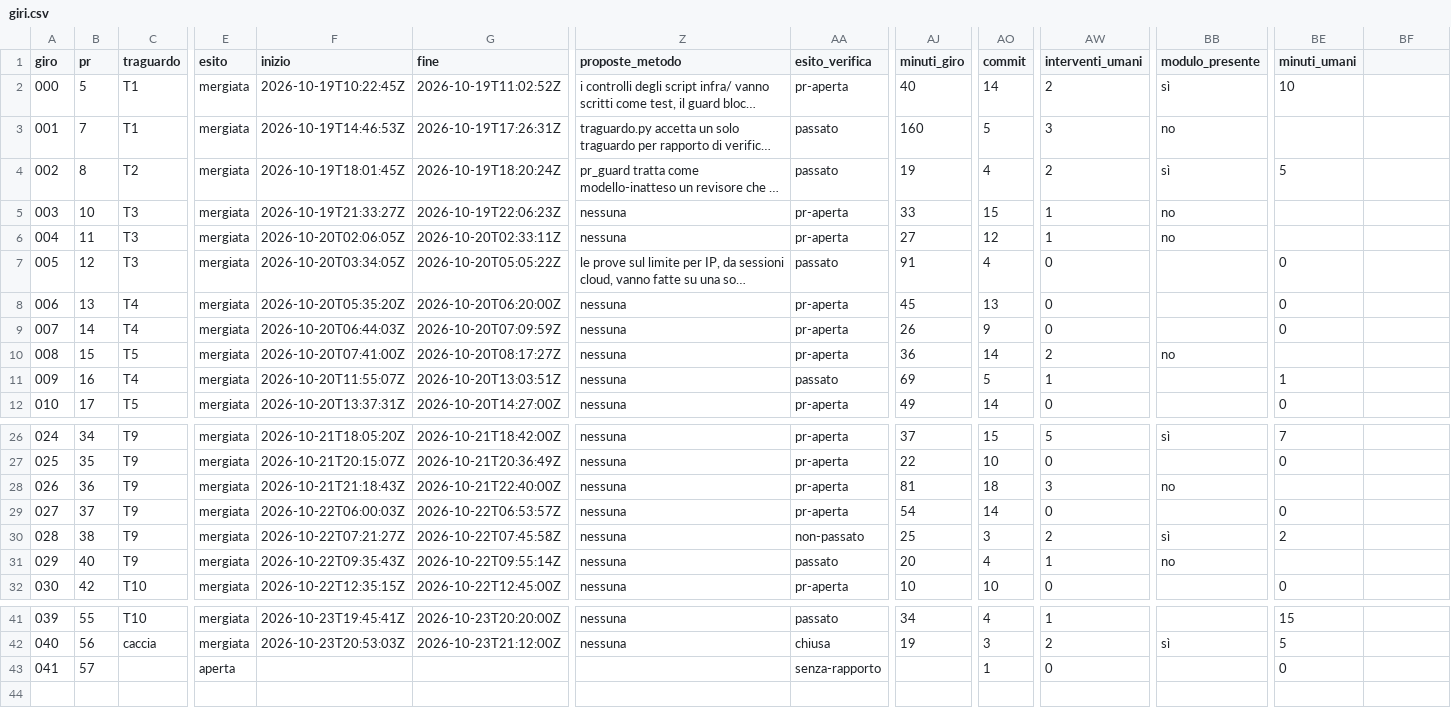
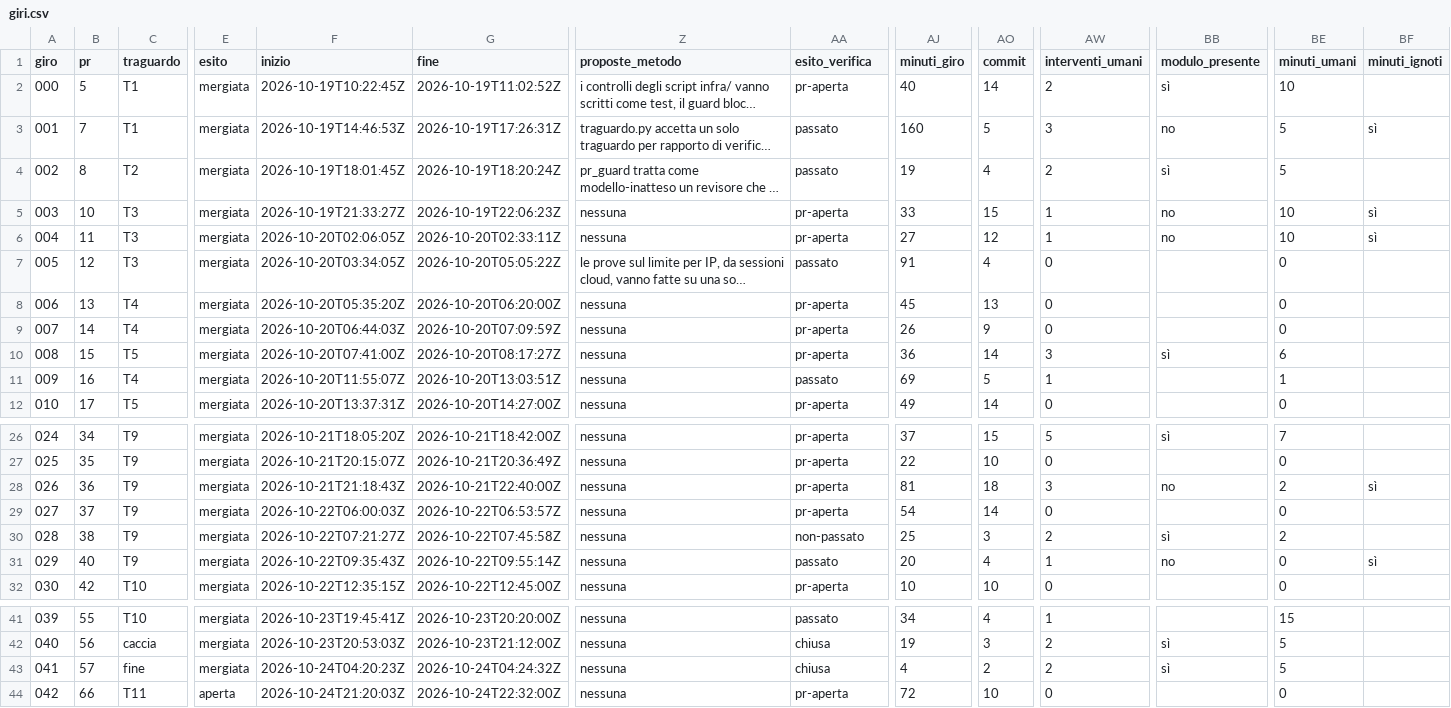
Before and after one commit to samueleniccolai-dev/planforhome, a CSV file: metrics/giri.csv, drawn as a sheet; only a part is shown, gaps mark what is left out; long unchanged cells end in …; rows hold the shown columns only; the diff covers the shown part only; the diff names each change by its address in the sheet, - before the commit and + after, or states it on an @@ line.

```diff
--- a/metrics/giri.csv
+++ b/metrics/giri.csv
-BF1: (empty)
+BF1: minuti_ignoti
-BE3 (minuti_umani): (empty)
+BE3 (minuti_umani): 5
-BF3 (minuti_ignoti): (empty)
+BF3 (minuti_ignoti): sì
-BE5:BE6 (minuti_umani): (empty)
+BE5:BE6 (minuti_umani): 10
-BF5:BF6 (minuti_ignoti): (empty)
+BF5:BF6 (minuti_ignoti): sì
-AW10 (interventi_umani): 2
+AW10 (interventi_umani): 3
-BB10 (modulo_presente): no
+BB10 (modulo_presente): sì
-BE10 (minuti_umani): (empty)
+BE10 (minuti_umani): 6
-BE28 (minuti_umani): (empty)
+BE28 (minuti_umani): 2
-BF28 (minuti_ignoti): (empty)
+BF28 (minuti_ignoti): sì
-BE31 (minuti_umani): (empty)
+BE31 (minuti_umani): 0
-BF31 (minuti_ignoti): (empty)
+BF31 (minuti_ignoti): sì
-C43 (traguardo): (empty)
+C43 (traguardo): fine
-E43 (esito): aperta
+E43 (esito): mergiata
-F43 (inizio): (empty)
+F43 (inizio): 2026-10-24T04:20:23Z
-G43 (fine): (empty)
+G43 (fine): 2026-10-24T04:24:32Z
-Z43 (proposte_metodo): (empty)
+Z43 (proposte_metodo): nessuna
-AA43 (esito_verifica): senza-rapporto
+AA43 (esito_verifica): chiusa
-AJ43 (minuti_giro): (empty)
+AJ43 (minuti_giro): 4
-AO43 (commit): 1
+AO43 (commit): 2
-AW43 (interventi_umani): 0
+AW43 (interventi_umani): 2
-BB43 (modulo_presente): (empty)
+BB43 (modulo_presente): sì
-BE43 (minuti_umani): 0
+BE43 (minuti_umani): 5
+row 44: 042 | 66 | T11 | aperta | 2026-10-24T21:20:03Z | 2026-10-24T22:32:00Z | nessuna | pr-aperta | 72 | 10 | 0 |  | 0
```
Also changed, not shown: 7 edited cells elsewhere in this file, 8 other files.
